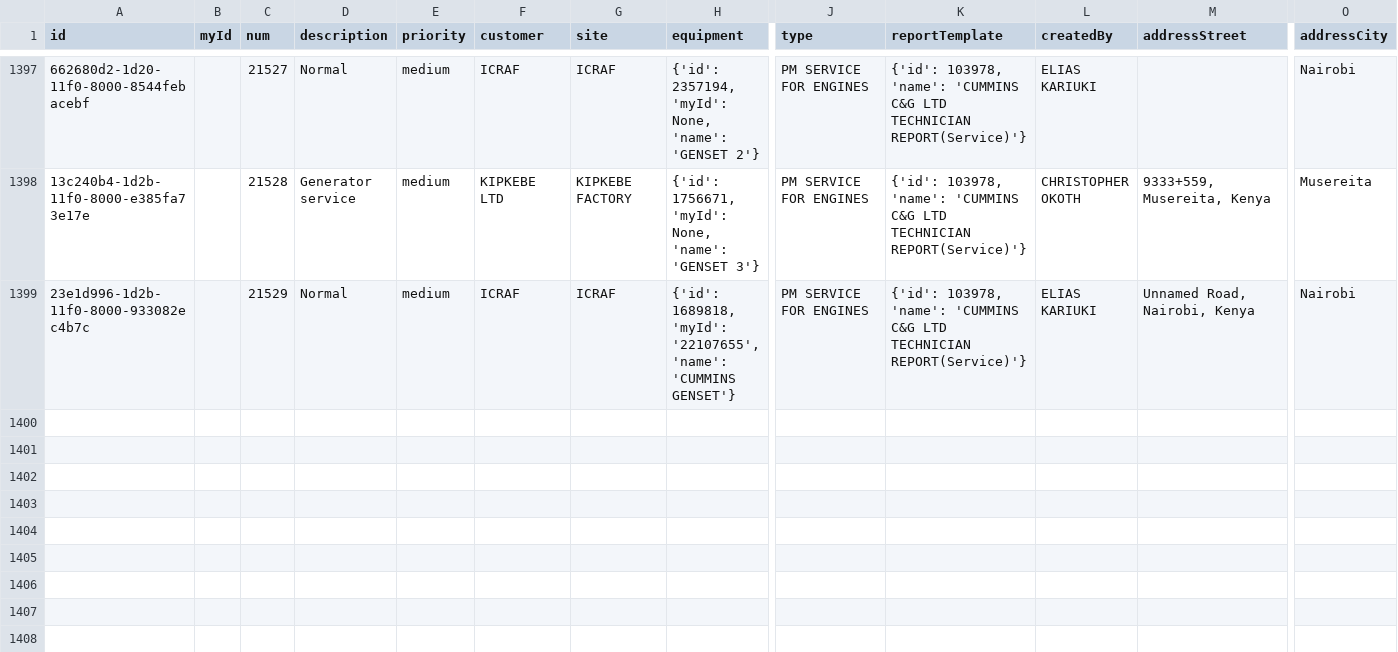
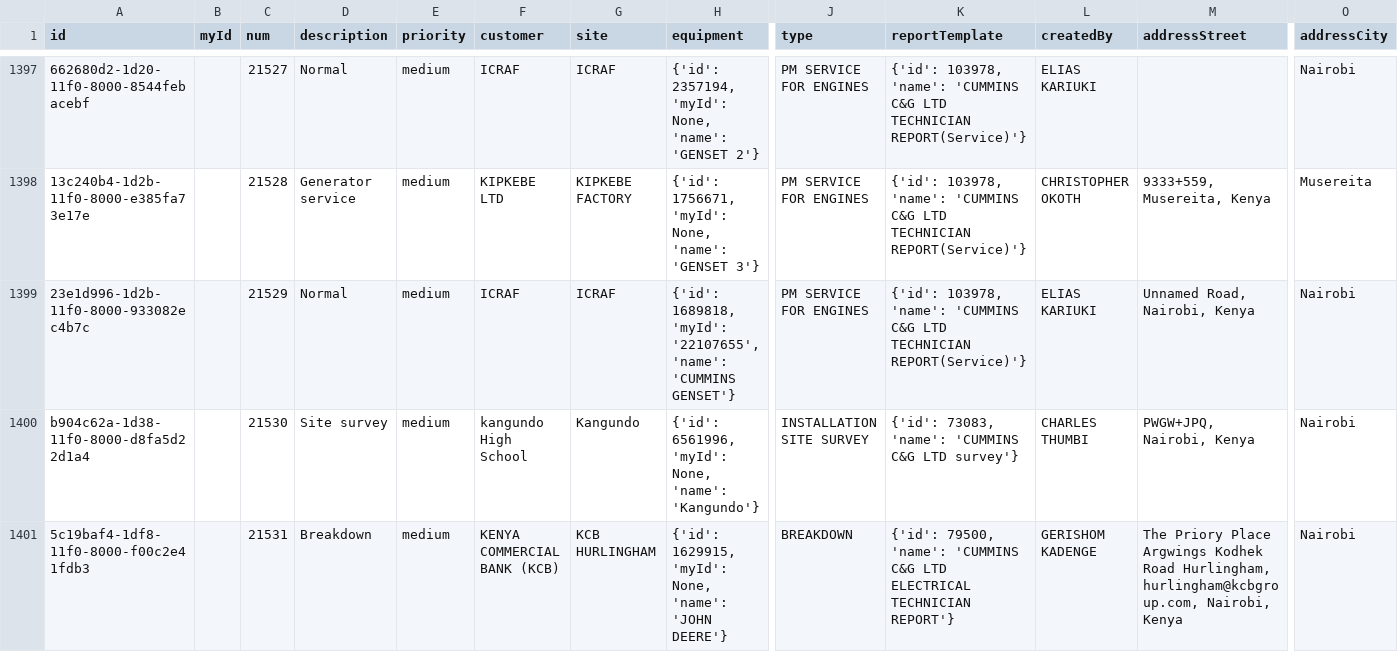
Before and after one commit to markolalo/Data_Grok, a CSV file: jobs.csv, drawn as a sheet; only a part is shown, gaps mark what is left out; rows hold the shown columns only; the diff names each change by its address in the sheet, - before the commit and + after, or states it on an @@ line.

```diff
--- a/jobs.csv
+++ b/jobs.csv
+row 1400: b904c62a-1d38-11f0-8000-d8fa5d22d1a4 |  | 21530 | Site survey | medium | kangundo High School | Kangundo | {'id': 6561996, 'myId': None, 'name': 'Kangundo'} | INSTALLATION SITE SURVEY | {'id': 73083, 'name': 'CUMMINS C&G LTD survey'} | CHARLES THUMBI | PWGW+JPQ, Nairobi, Kenya | Nairobi
+row 1401: 5c19baf4-1df8-11f0-8000-f00c2e41fdb3 |  | 21531 | Breakdown | medium | KENYA COMMERCIAL BANK (KCB) | KCB HURLINGHAM | {'id': 1629915, 'myId': None, 'name': 'JOHN DEERE'} | BREAKDOWN | {'id': 79500, 'name': 'CUMMINS C&G LTD ELECTRICAL TECHNICIAN REPORT'} | GERISHOM KADENGE | The Priory Place Argwings Kodhek Road Hurlingham, hurlingham@kcbgroup.com, Nairobi, Kenya | Nairobi
```
Also changed, not shown: 3 other files.
